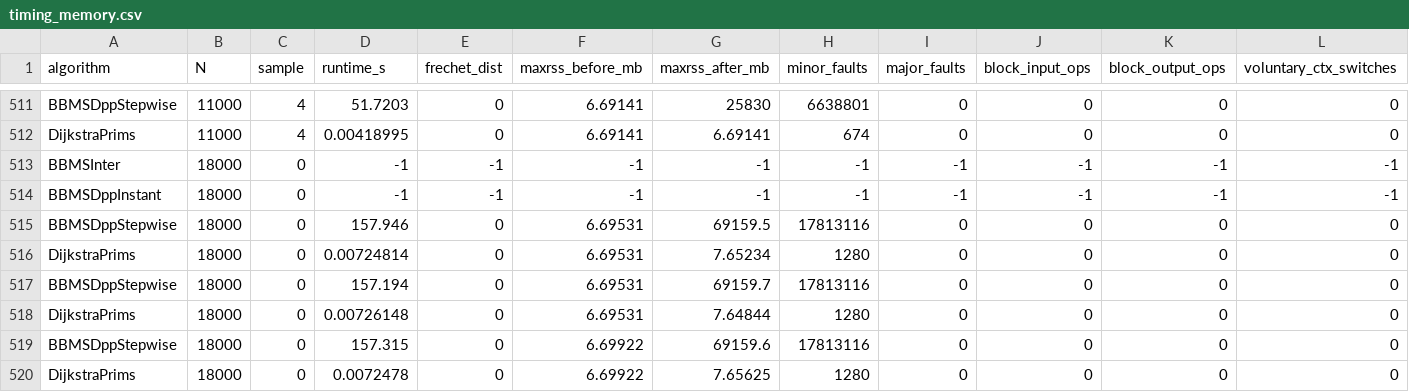
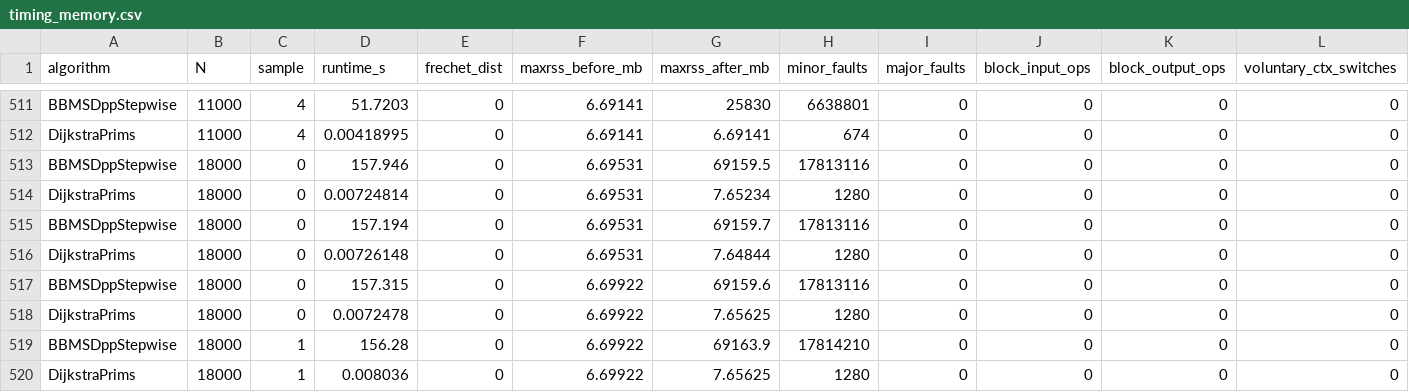
Before and after one commit to TiesPetersen/DiscreteFrechetMatching, a CSV file: results_calibration_180/identical/timing_memory.csv, drawn as a sheet; only a part is shown, gaps mark what is left out; the shorter side is filled out with more unchanged rows; rows hold the shown columns only; the diff names each change by its address in the sheet, - before the commit and + after, or states it on an @@ line.

Commit message:
Update timing_memory.csv files to remove timeout entries

```diff
--- a/results_calibration_180/identical/timing_memory.csv
+++ b/results_calibration_180/identical/timing_memory.csv
-row 513: BBMSInter | 18000 | 0 | -1 | -1 | -1 | -1 | -1 | -1 | -1 | -1 | -1
-row 514: BBMSDppInstant | 18000 | 0 | -1 | -1 | -1 | -1 | -1 | -1 | -1 | -1 | -1
```
Also changed, not shown: results_calibration_180/outlier/timing_memory.csv, results_calibration_180/random/timing_memory.csv, 1 other file.
